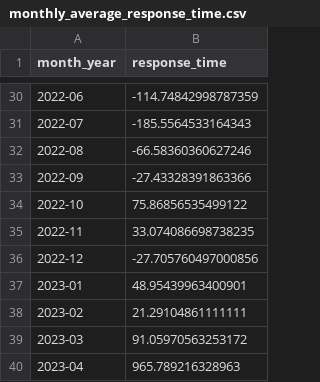
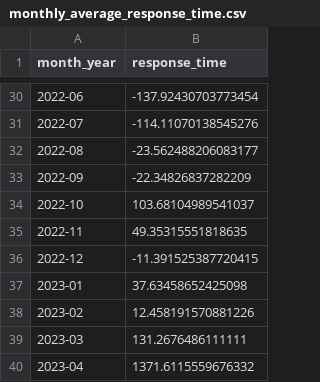
Before and after one commit to Harsh-Avinash/Fampay-In-Depth-Analysis, a CSV file: App-Analytics/FampayResponse/monthly_average_response_time.csv, drawn as a sheet; only a part is shown, gaps mark what is left out; the diff covers the shown part only.

```diff
--- a/App-Analytics/FampayResponse/monthly_average_response_time.csv
+++ b/App-Analytics/FampayResponse/monthly_average_response_time.csv
@@ -30,11 +30,11 @@ month_year,response_time
-2022-06,-114.74842998787359
-2022-07,-185.5564533164343
-2022-08,-66.58360360627246
-2022-09,-27.43328391863366
-2022-10,75.86856535499122
-2022-11,33.074086698738235
-2022-12,-27.705760497000856
-2023-01,48.95439963400901
-2023-02,21.29104861111111
-2023-03,91.05970563253172
-2023-04,965.789216328963
+2022-06,-137.92430703773454
+2022-07,-114.11070138545276
+2022-08,-23.562488206083177
+2022-09,-22.34826837282209
+2022-10,103.68104989541037
+2022-11,49.35315551818635
+2022-12,-11.391525387720415
+2023-01,37.63458652425098
+2023-02,12.458191570881226
+2023-03,131.2676486111111
+2023-04,1371.6115559676332
```
Also changed, not shown: 27 edited cells elsewhere in this file, App-Analytics/TimeSeriesAnalysis/rolling_average_review_scores.csv, App-Analytics/TimeSeriesAnalysis/weekly_positive_negative_reviews.csv, 31 other files.
